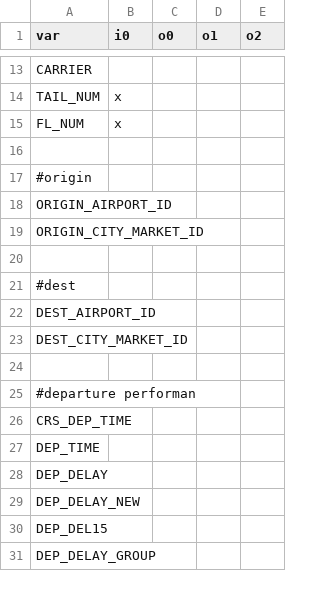
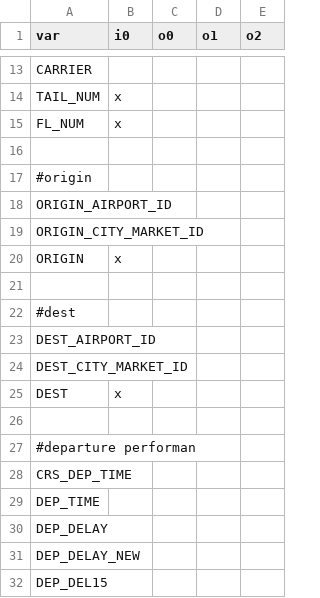
Before and after one commit to DistrictDataLabs/transportation-project-1, a CSV file: analysis/io.csv, drawn as a sheet; only a part is shown, gaps mark what is left out; the shorter side is filled out with more unchanged rows.

Commit message:
changed analysis to accomodate more data
..still more data isn't better.

```diff
--- a/analysis/io.csv
+++ b/analysis/io.csv
@@ -19,2 +19,3 @@ ORIGIN_AIRPORT_ID,,,,
 ORIGIN_CITY_MARKET_ID,,,,
+ORIGIN,x,,,
 ,,,,
@@ -23,2 +24,3 @@ DEST_AIRPORT_ID,,,,
 DEST_CITY_MARKET_ID,,,,
+DEST,x,,,
 ,,,,
```
Also changed, not shown: 2 other files.
